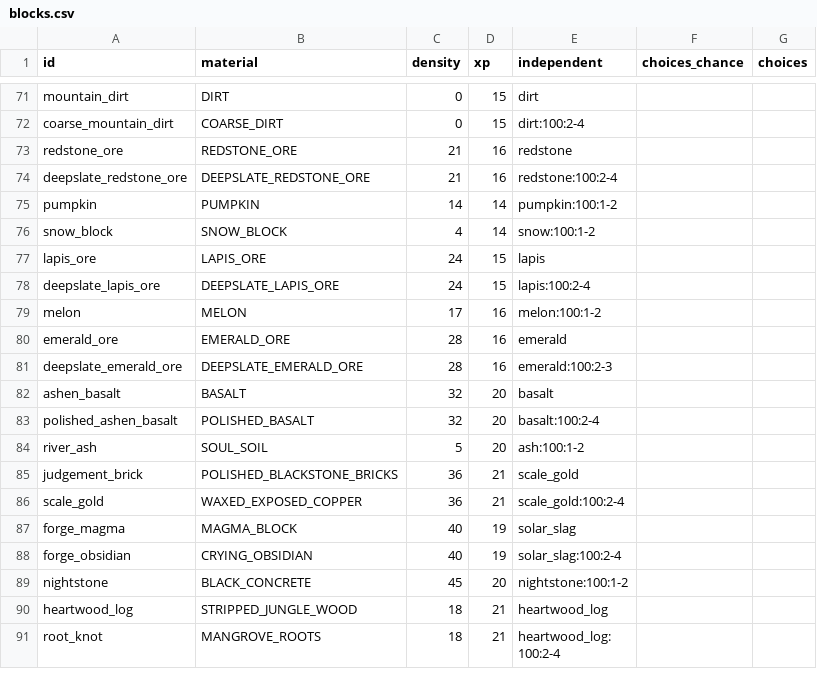
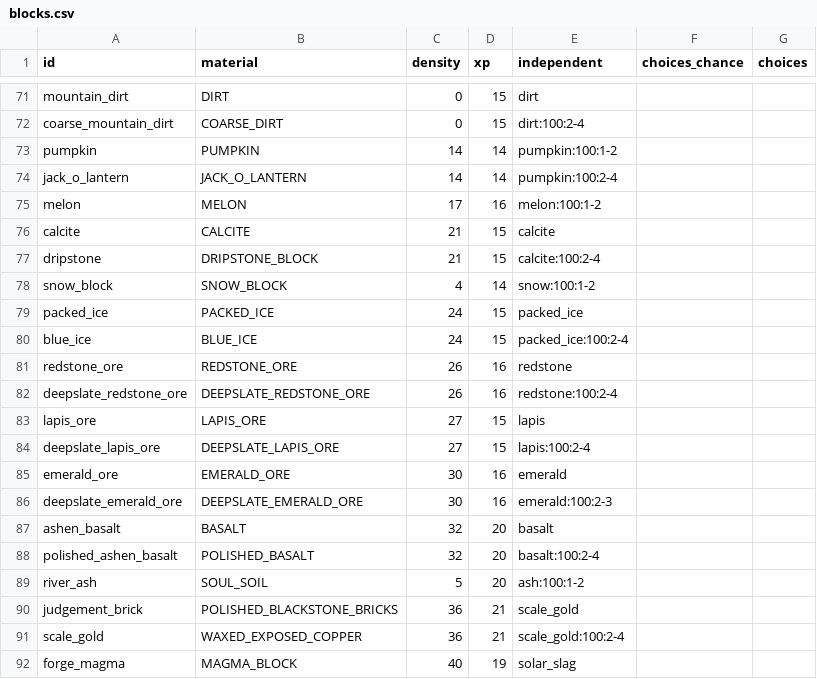
Before and after one commit to charky-p/aurora-plugin, a CSV file: scripts/data/world/blocks.csv, drawn as a sheet; only a part is shown, gaps mark what is left out; the shorter side is filled out with more unchanged rows.

Commit message:
[C] Emerald Peaks is Foothills (dirt, pumpkin, mountain pig), Stony Crags (melon, calcite, goat), Frozen Slopes (snow, packed ice, stray), Lapis Grotto (redstone, lapis, frost spider), Emerald Depths (emerald, cave spider) and Arachne Cave, where Arachne wakes with a skeleton rider; 80/20 mines, new traders and zone suffixes; snow fox, cliff goat and their drops gone; Peaks prices and collection tiers regenerated, later zones shift

```diff
--- a/scripts/data/world/blocks.csv
+++ b/scripts/data/world/blocks.csv
@@ -72,11 +72,16 @@ mountain_dirt,DIRT,0,15,dirt,,
 coarse_mountain_dirt,COARSE_DIRT,0,15,dirt:100:2-4,,
-redstone_ore,REDSTONE_ORE,21,16,redstone,,
-deepslate_redstone_ore,DEEPSLATE_REDSTONE_ORE,21,16,redstone:100:2-4,,
 pumpkin,PUMPKIN,14,14,pumpkin:100:1-2,,
+jack_o_lantern,JACK_O_LANTERN,14,14,pumpkin:100:2-4,,
+melon,MELON,17,16,melon:100:1-2,,
+calcite,CALCITE,21,15,calcite,,
+dripstone,DRIPSTONE_BLOCK,21,15,calcite:100:2-4,,
 snow_block,SNOW_BLOCK,4,14,snow:100:1-2,,
-lapis_ore,LAPIS_ORE,24,15,lapis,,
-deepslate_lapis_ore,DEEPSLATE_LAPIS_ORE,24,15,lapis:100:2-4,,
-melon,MELON,17,16,melon:100:1-2,,
-emerald_ore,EMERALD_ORE,28,16,emerald,,
-deepslate_emerald_ore,DEEPSLATE_EMERALD_ORE,28,16,emerald:100:2-3,,
+packed_ice,PACKED_ICE,24,15,packed_ice,,
+blue_ice,BLUE_ICE,24,15,packed_ice:100:2-4,,
+redstone_ore,REDSTONE_ORE,26,16,redstone,,
+deepslate_redstone_ore,DEEPSLATE_REDSTONE_ORE,26,16,redstone:100:2-4,,
+lapis_ore,LAPIS_ORE,27,15,lapis,,
+deepslate_lapis_ore,DEEPSLATE_LAPIS_ORE,27,15,lapis:100:2-4,,
+emerald_ore,EMERALD_ORE,30,16,emerald,,
+deepslate_emerald_ore,DEEPSLATE_EMERALD_ORE,30,16,emerald:100:2-3,,
 ashen_basalt,BASALT,32,20,basalt,,
```
Also changed, not shown: scripts/data/items/resources.csv, scripts/data/mobs/mobs_peaks.csv, 17 other files.
